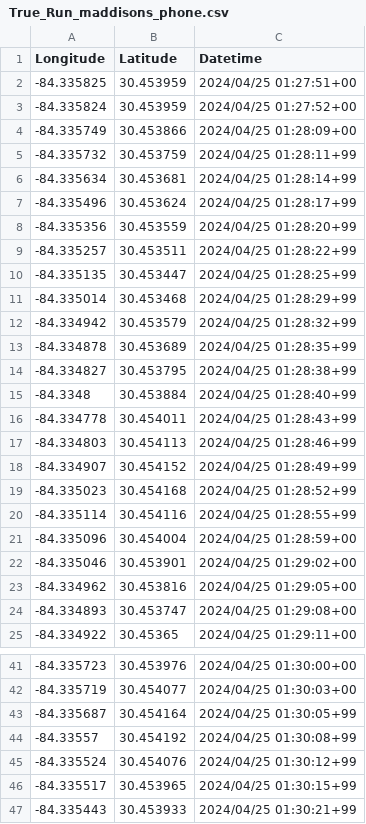
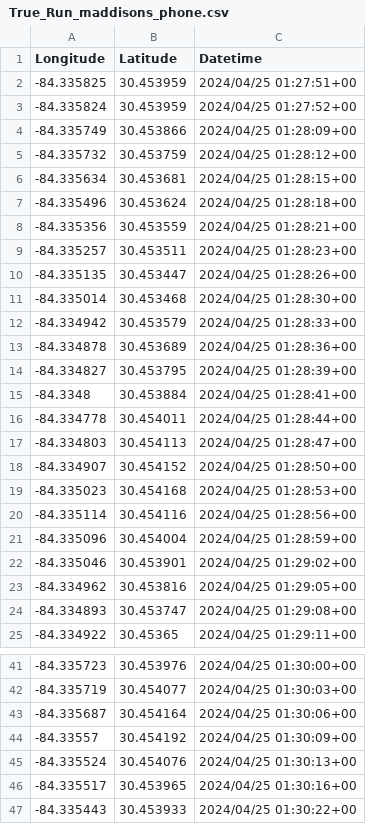
Before and after one commit to MarioShontz/GPS_DA, a CSV file: data/True_Run_maddisons_phone.csv, drawn as a sheet; only a part is shown, gaps mark what is left out.

Commit message:
unified dataset formatting and successfully interpolated

```diff
--- a/data/True_Run_maddisons_phone.csv
+++ b/data/True_Run_maddisons_phone.csv
@@ -4,18 +4,18 @@ Longitude,Latitude,Datetime
 -84.335749,30.453866,2024/04/25 01:28:09+00
--84.335732,30.453759,2024/04/25 01:28:11+99
--84.335634,30.453681,2024/04/25 01:28:14+99
--84.335496,30.453624,2024/04/25 01:28:17+99
--84.335356,30.453559,2024/04/25 01:28:20+99
--84.335257,30.453511,2024/04/25 01:28:22+99
--84.335135,30.453447,2024/04/25 01:28:25+99
--84.335014,30.453468,2024/04/25 01:28:29+99
--84.334942,30.453579,2024/04/25 01:28:32+99
--84.334878,30.453689,2024/04/25 01:28:35+99
--84.334827,30.453795,2024/04/25 01:28:38+99
--84.3348,30.453884,2024/04/25 01:28:40+99
--84.334778,30.454011,2024/04/25 01:28:43+99
--84.334803,30.454113,2024/04/25 01:28:46+99
--84.334907,30.454152,2024/04/25 01:28:49+99
--84.335023,30.454168,2024/04/25 01:28:52+99
--84.335114,30.454116,2024/04/25 01:28:55+99
+-84.335732,30.453759,2024/04/25 01:28:12+00
+-84.335634,30.453681,2024/04/25 01:28:15+00
+-84.335496,30.453624,2024/04/25 01:28:18+00
+-84.335356,30.453559,2024/04/25 01:28:21+00
+-84.335257,30.453511,2024/04/25 01:28:23+00
+-84.335135,30.453447,2024/04/25 01:28:26+00
+-84.335014,30.453468,2024/04/25 01:28:30+00
+-84.334942,30.453579,2024/04/25 01:28:33+00
+-84.334878,30.453689,2024/04/25 01:28:36+00
+-84.334827,30.453795,2024/04/25 01:28:39+00
+-84.3348,30.453884,2024/04/25 01:28:41+00
+-84.334778,30.454011,2024/04/25 01:28:44+00
+-84.334803,30.454113,2024/04/25 01:28:47+00
+-84.334907,30.454152,2024/04/25 01:28:50+00
+-84.335023,30.454168,2024/04/25 01:28:53+00
+-84.335114,30.454116,2024/04/25 01:28:56+00
 -84.335096,30.454004,2024/04/25 01:28:59+00
@@ -42,6 +42,6 @@ Longitude,Latitude,Datetime
 -84.335719,30.454077,2024/04/25 01:30:03+00
--84.335687,30.454164,2024/04/25 01:30:05+99
--84.33557,30.454192,2024/04/25 01:30:08+99
--84.335524,30.454076,2024/04/25 01:30:12+99
--84.335517,30.453965,2024/04/25 01:30:15+99
--84.335443,30.453933,2024/04/25 01:30:21+99
+-84.335687,30.454164,2024/04/25 01:30:06+00
+-84.33557,30.454192,2024/04/25 01:30:09+00
+-84.335524,30.454076,2024/04/25 01:30:13+00
+-84.335517,30.453965,2024/04/25 01:30:16+00
+-84.335443,30.453933,2024/04/25 01:30:22+00
```
Also changed, not shown: 1 other file.
